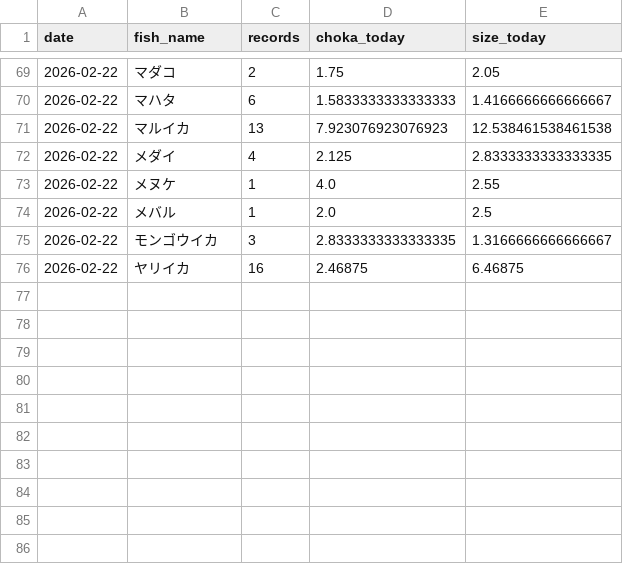
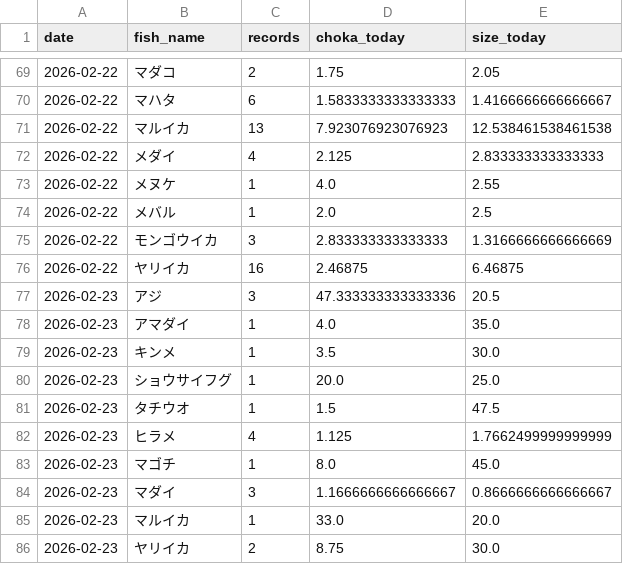
Before and after one commit to haradatakahiro/funaduri-tatiuo-auto, a CSV file: history/daily_metrics.csv, drawn as a sheet; only a part is shown, gaps mark what is left out; the diff covers the shown part only.

```diff
--- a/history/daily_metrics.csv
+++ b/history/daily_metrics.csv
@@ -71,6 +71,16 @@ date,fish_name,records,choka_today,size_today
 2026-02-22,マルイカ,13,7.923076923076923,12.538461538461538
-2026-02-22,メダイ,4,2.125,2.8333333333333335
+2026-02-22,メダイ,4,2.125,2.833333333333333
 2026-02-22,メヌケ,1,4.0,2.55
 2026-02-22,メバル,1,2.0,2.5
-2026-02-22,モンゴウイカ,3,2.8333333333333335,1.3166666666666667
+2026-02-22,モンゴウイカ,3,2.833333333333333,1.3166666666666669
 2026-02-22,ヤリイカ,16,2.46875,6.46875
+2026-02-23,アジ,3,47.333333333333336,20.5
+2026-02-23,アマダイ,1,4.0,35.0
+2026-02-23,キンメ,1,3.5,30.0
+2026-02-23,ショウサイフグ,1,20.0,25.0
+2026-02-23,タチウオ,1,1.5,47.5
+2026-02-23,ヒラメ,4,1.125,1.7662499999999999
+2026-02-23,マゴチ,1,8.0,45.0
+2026-02-23,マダイ,3,1.1666666666666667,0.8666666666666667
+2026-02-23,マルイカ,1,33.0,20.0
+2026-02-23,ヤリイカ,2,8.75,30.0
```
Also changed, not shown: 10 edited cells elsewhere in this file, 1 other file.
